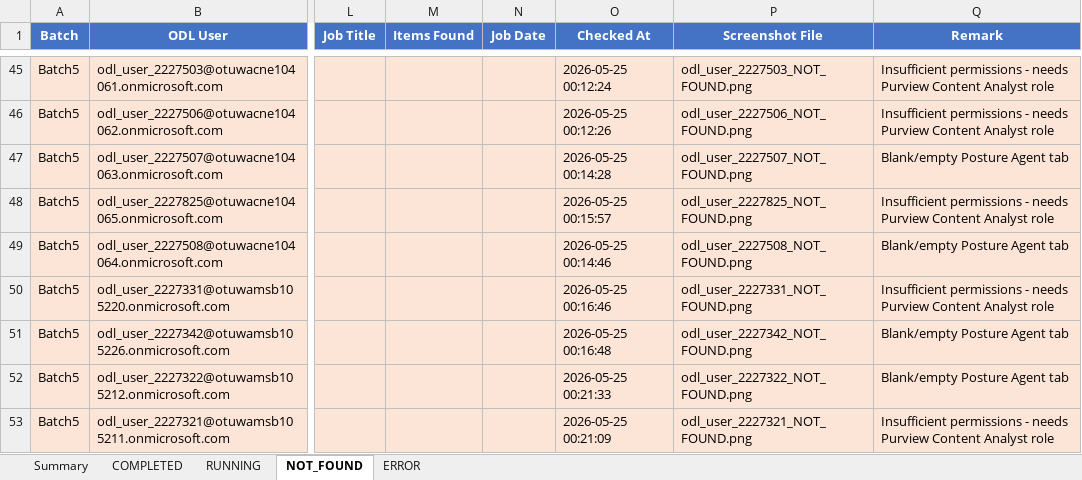
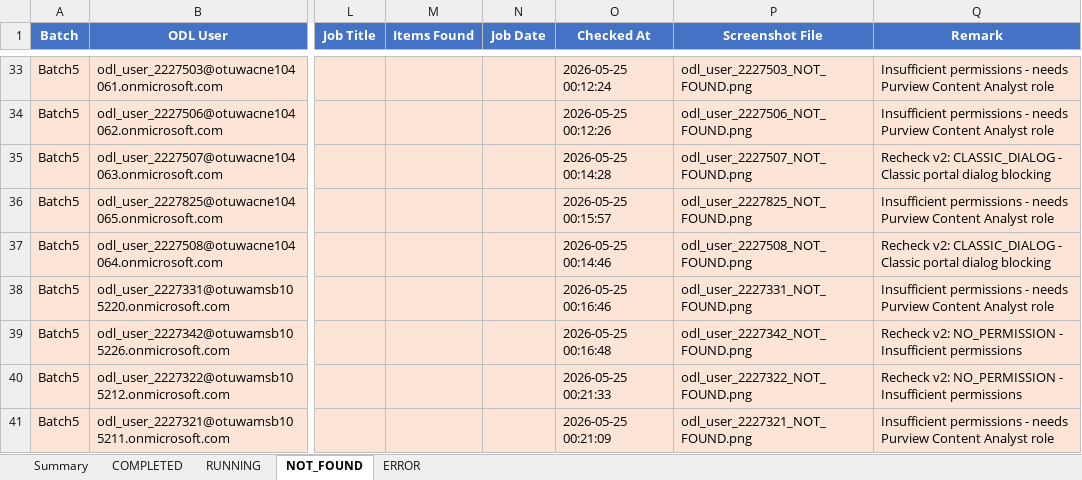
Before and after one commit to sumitmalik51/securityworkshop-stuff, an Excel workbook: dspm_consolidated_status.xlsx, sheet NOT_FOUND, drawn as a sheet; only a part is shown, gaps mark what is left out; values as stored, in another font and other column widths than the file's, no borders; addresses are those after the commit; the diff covers the shown part only; the diff names each change by its address in the sheet, - before the commit and + after, or states it on an @@ line.

Commit message:
Recheck NOT_FOUND accounts: 12 moved to RUNNING, 1 to COMPLETED, updated remarks with v2 findings

```diff
--- a/dspm_consolidated_status.xlsx (sheet NOT_FOUND)
+++ b/dspm_consolidated_status.xlsx (sheet NOT_FOUND)
-Q35 (Remark): Blank/empty Posture Agent tab
+Q35 (Remark): Recheck v2: CLASSIC_DIALOG - Classic portal dialog blocking
-Q37 (Remark): Blank/empty Posture Agent tab
+Q37 (Remark): Recheck v2: CLASSIC_DIALOG - Classic portal dialog blocking
-Q39:Q40 (Remark): Blank/empty Posture Agent tab
+Q39:Q40 (Remark): Recheck v2: NO_PERMISSION - Insufficient permissions
```
Also changed, not shown: 12 removed rows and 21 edited cells elsewhere in this sheet, sheet RUNNING, sheet Summary, sheet COMPLETED, 8 other files.
